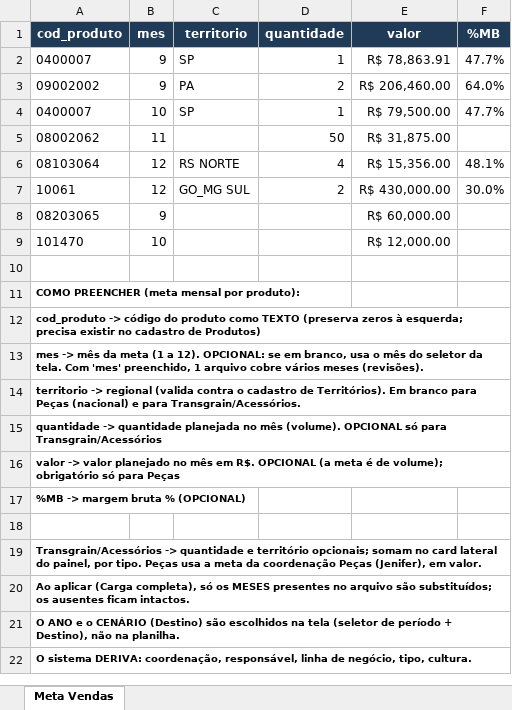
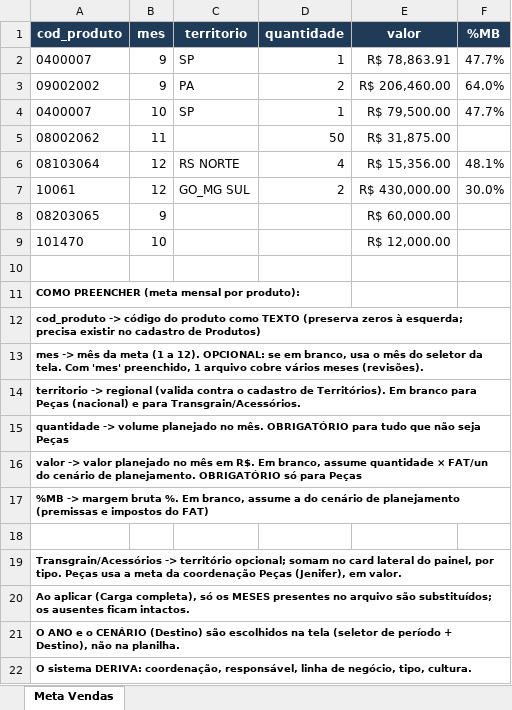
Before and after one commit to AppsMarcher/Vecton, an Excel workbook: templates/modelo-carga-vendas-planejado.xlsx, sheet Meta Vendas, drawn as a sheet; values as stored, in another font and other column widths than the file's, no borders; the diff names each change by its address in the sheet, - before the commit and + after, or states it on an @@ line.

```diff
--- a/templates/modelo-carga-vendas-planejado.xlsx (sheet Meta Vendas)
+++ b/templates/modelo-carga-vendas-planejado.xlsx (sheet Meta Vendas)
-A15 (cod_produto): quantidade -> quantidade planejada no mês (volume). OPCIONAL só para Transgrain/Acessórios
+A15 (cod_produto): quantidade -> volume planejado no mês. OBRIGATÓRIO para tudo que não seja Peças
-A16 (cod_produto): …em R$. OPCIONAL (a meta é de volume); obrigatório só para…
+A16 (cod_produto): …em R$. Em branco, assume quantidade × FAT/un do cenário de planejamento. OBRIGATÓRIO só para…
-A17 (cod_produto): …margem bruta % (OPCIONAL)
+A17 (cod_produto): …margem bruta %. Em branco, assume a do cenário de planejamento (premissas e impostos do FAT)
-A19 (cod_produto): Transgrain/Acessórios -> quantidade e território opcionais; somam no…
+A19 (cod_produto): Transgrain/Acessórios -> território opcional; somam no…
```
Also changed, not shown: 3 other files.
